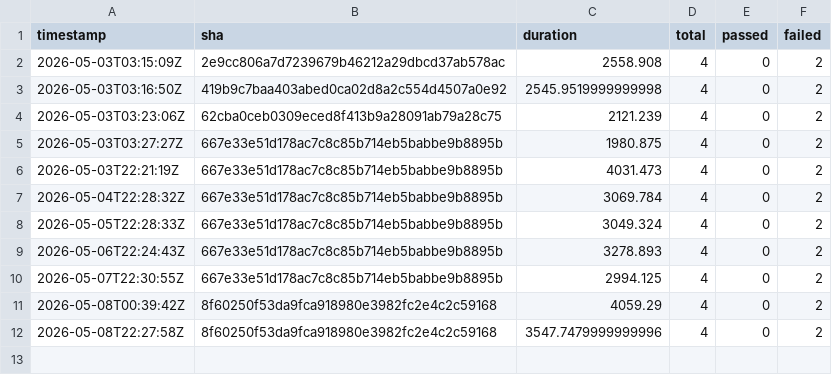
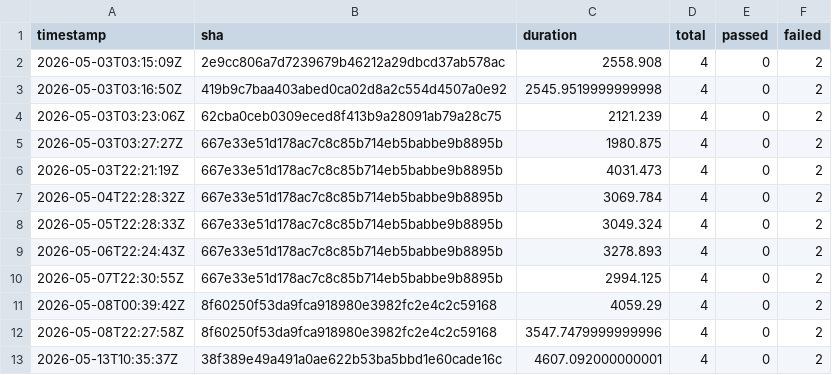
Before and after one commit to exisz/tally, a CSV file: cloud/results.csv, drawn as a sheet.

Commit message:
deploy: 38f389e49a491a0ae622b53ba5bbd1e60cade16c

```diff
--- a/cloud/results.csv
+++ b/cloud/results.csv
@@ -12 +12,2 @@ timestamp,sha,duration,total,passed,failed
 2026-05-08T22:27:58Z,8f60250f53da9fca918980e3982fc2e4c2c59168,3547.7479999999996,4,0,2
+2026-05-13T10:35:37Z,38f389e49a491a0ae622b53ba5bbd1e60cade16c,4607.092000000001,4,0,2
```
Also changed, not shown: 7 other files.
